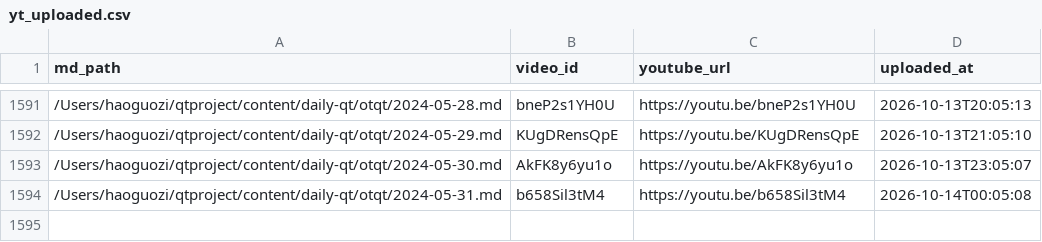
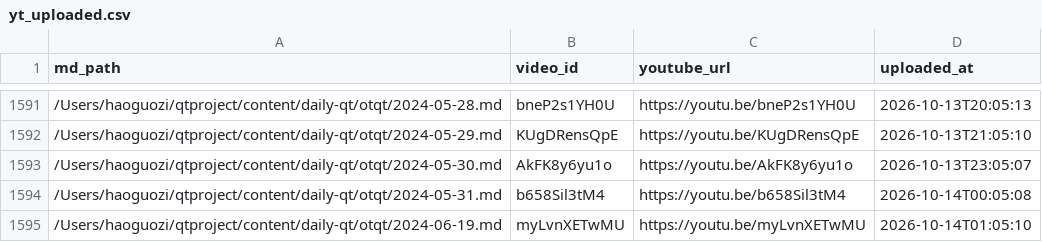
Before and after one commit to aweholy777/aweholy777.github.io, a CSV file: video-pipeline/yt_uploaded.csv, drawn as a sheet; only a part is shown, gaps mark what is left out; the diff names each change by its address in the sheet, - before the commit and + after, or states it on an @@ line.

Commit message:
mac upload: 2026-10-14 01:05

```diff
--- a/video-pipeline/yt_uploaded.csv
+++ b/video-pipeline/yt_uploaded.csv
+row 1595: /Users/haoguozi/qtproject/content/daily-qt/otqt/2024-06-19.md | myLvnXETwMU | https://youtu.be/myLvnXETwMU | 2026-10-14T01:05:10
```
Also changed, not shown: 3 other files.
